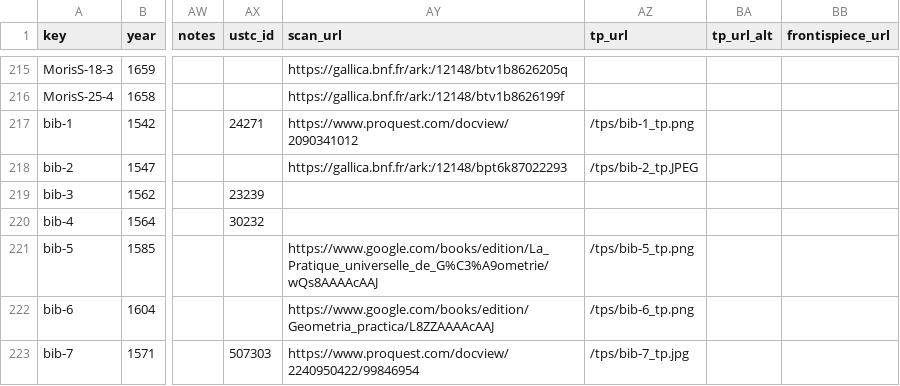
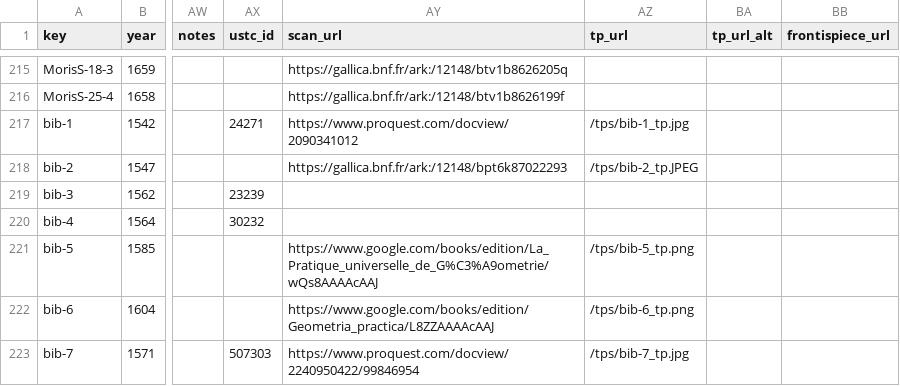
Before and after one commit to ReallyLiri/elements-title-pages, a CSV file: public/docs/EiP-secondary.csv, drawn as a sheet; only a part is shown, gaps mark what is left out; the diff names each change by its address in the sheet, - before the commit and + after, or states it on an @@ line.

Commit message:
jpg

```diff
--- a/public/docs/EiP-secondary.csv
+++ b/public/docs/EiP-secondary.csv
-AZ217 (tp_url): /tps/bib-1_tp.png
+AZ217 (tp_url): /tps/bib-1_tp.jpg
```
